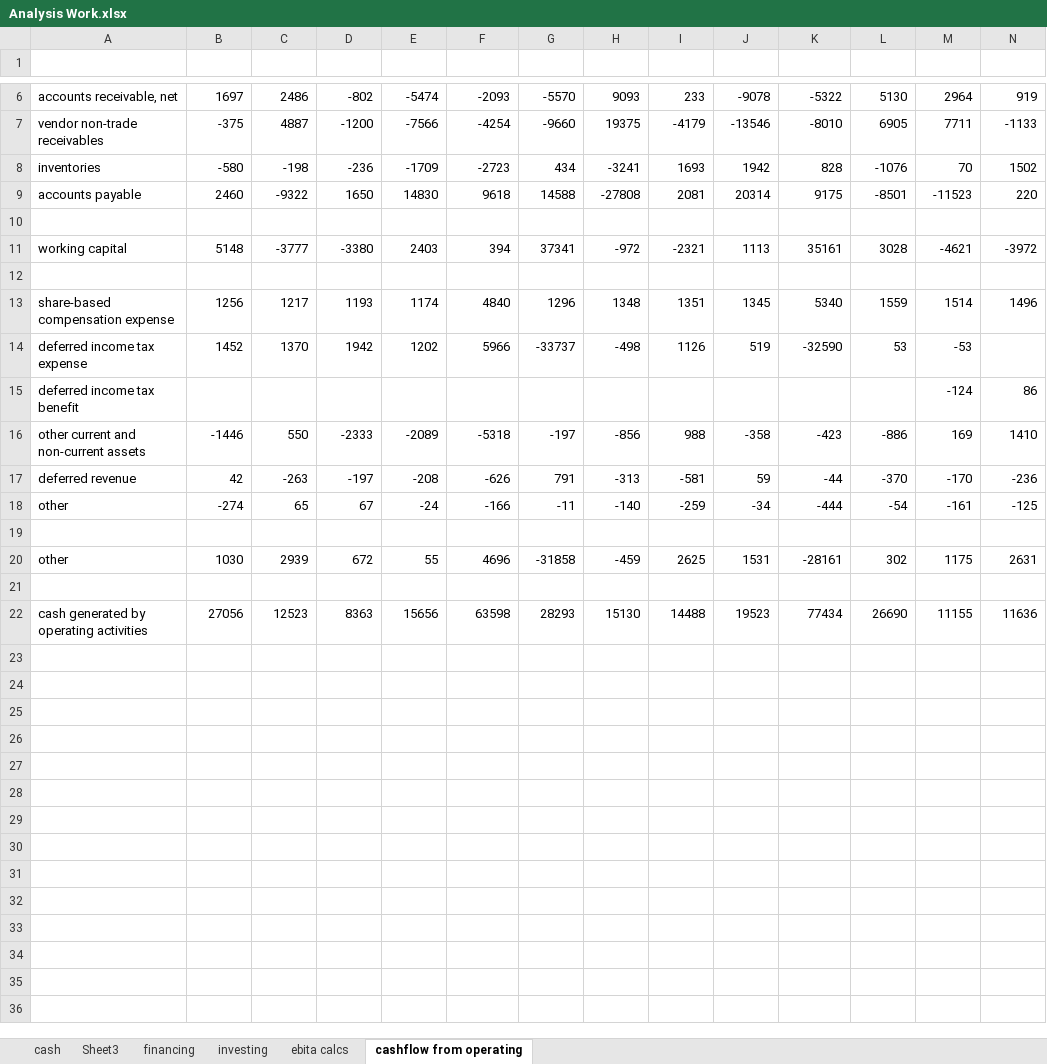
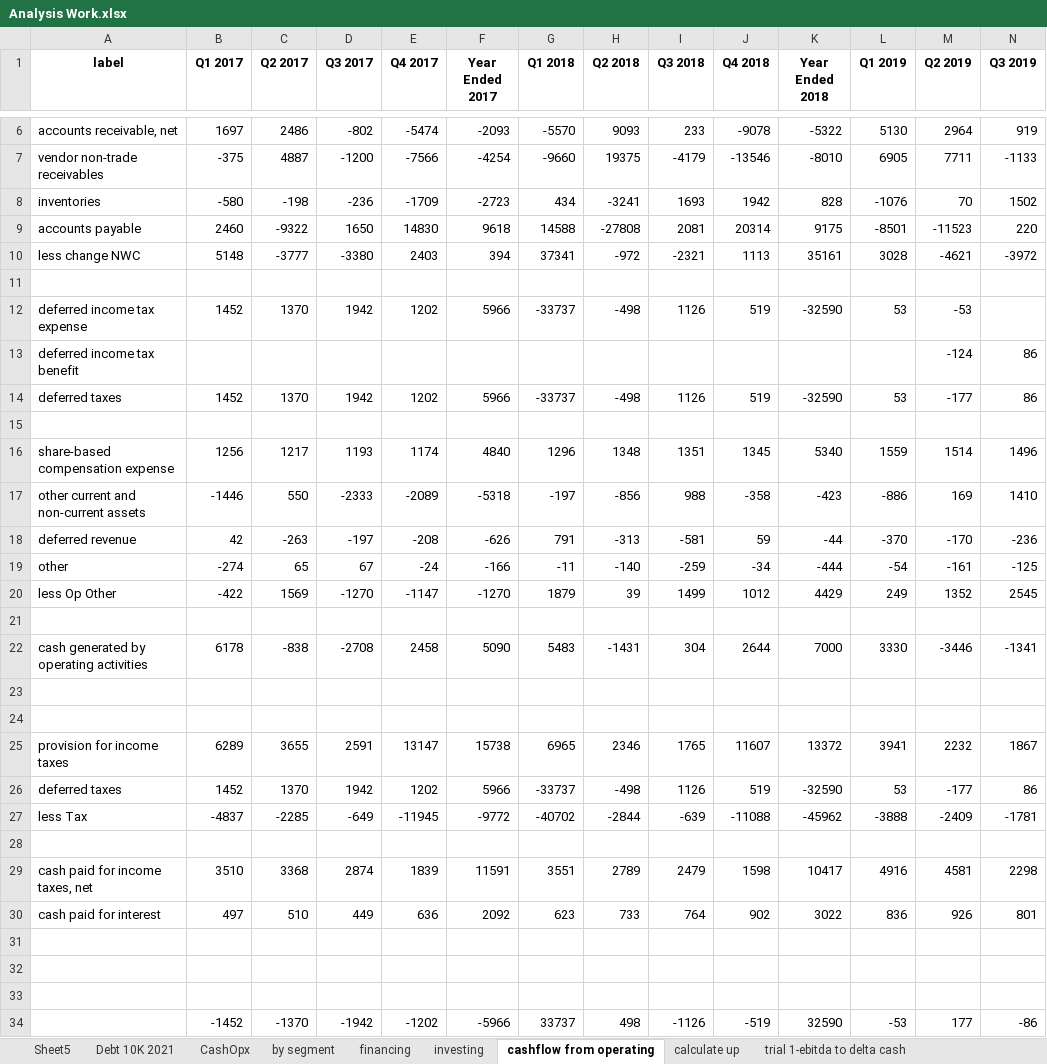
Before and after one commit to Julia-Susser/Financial-Statements, an Excel workbook: output/Financial Statement AAPL/Analysis Work.xlsx, sheet cashflow from operating, drawn as a sheet; only a part is shown, gaps mark what is left out; values as stored, in another font and other column widths than the file's, no borders; removed rows and columns are numbered as before the commit, all else as after; rows hold the shown columns only; the diff names each change by its address in the sheet, - before the commit and + after, or states it on an @@ line.

```diff
--- a/output/Financial Statement AAPL/Analysis Work.xlsx (sheet cashflow from operating)
+++ b/output/Financial Statement AAPL/Analysis Work.xlsx (sheet cashflow from operating)
-sheet tab: cash
+sheet tab: trial 1-ebitda to delta cash
-sheet tab: Sheet3
+sheet tab: by segment
-sheet tab: ebita calcs
+sheet tab: Sheet5
+sheet tab: Debt 10K 2021
+sheet tab: CashOpx
+sheet tab: calculate up
@@ sheet tab order changed: Sheet5 | Debt 10K 2021 | CashOpx | by segment | financing | investing | cashflow from operating | calculate up | trial 1-ebitda to delta cash @@
-row 1: (empty)
+row 1: label | Q1 2017 | Q2 2017 | Q3 2017 | Q4 2017 | Year Ended 2017 | Q1 2018 | Q2 2018 | Q3 2018 | Q4 2018 | Year Ended 2018 | Q1 2019 | Q2 2019 | Q3 2019
+row 10: less change NWC | 5148 | -3777 | -3380 | 2403 | 394 | 37341 | -972 | -2321 | 1113 | 35161 | 3028 | -4621 | -3972
-row 11: working capital | 5148 | -3777 | -3380 | 2403 | 394 | 37341 | -972 | -2321 | 1113 | 35161 | 3028 | -4621 | -3972
@@ row 14 moved to row 12: deferred income tax expense @@
@@ row 15 moved to row 13: deferred income tax benefit @@
+row 14: deferred taxes | 1452 | 1370 | 1942 | 1202 | 5966 | -33737 | -498 | 1126 | 519 | -32590 | 53 | -177 | 86
+row 20: less Op Other | -422 | 1569 | -1270 | -1147 | -1270 | 1879 | 39 | 1499 | 1012 | 4429 | 249 | 1352 | 2545
-row 20: other | 1030 | 2939 | 672 | 55 | 4696 | -31858 | -459 | 2625 | 1531 | -28161 | 302 | 1175 | 2631
+row 22: cash generated by operating activities | 6178 | -838 | -2708 | 2458 | 5090 | 5483 | -1431 | 304 | 2644 | 7000 | 3330 | -3446 | -1341
-row 24: cash generated by operating activities | 27056 | 12523 | 8363 | 15656 | 63598 | 28293 | 15130 | 14488 | 19523 | 77434 | 26690 | 11155 | 11636
+row 24: (empty)
+row 25: provision for income taxes | 6289 | 3655 | 2591 | 13147 | 15738 | 6965 | 2346 | 1765 | 11607 | 13372 | 3941 | 2232 | 1867
+row 26: deferred taxes | 1452 | 1370 | 1942 | 1202 | 5966 | -33737 | -498 | 1126 | 519 | -32590 | 53 | -177 | 86
+row 27: less Tax | -4837 | -2285 | -649 | -11945 | -9772 | -40702 | -2844 | -639 | -11088 | -45962 | -3888 | -2409 | -1781
+row 28: (empty)
+row 29: cash paid for income taxes, net | 3510 | 3368 | 2874 | 1839 | 11591 | 3551 | 2789 | 2479 | 1598 | 10417 | 4916 | 4581 | 2298
+row 30: cash paid for interest | 497 | 510 | 449 | 636 | 2092 | 623 | 733 | 764 | 902 | 3022 | 836 | 926 | 801
+row 31: (empty)
+row 32: (empty)
+row 33: (empty)
+row 34:  | -1452 | -1370 | -1942 | -1202 | -5966 | 33737 | 498 | -1126 | -519 | 32590 | -53 | 177 | -86
```
Also changed, not shown: sheet by segment, sheet financing, sheet investing, sheet trial 1-ebitda to delta cash, formulas that keep their value, output/Financial Statement AAPL/Compiled Balance Statement-AAPL.xlsx, output/Financial Statement AAPL/Compiled Income Statement-AAPL.xlsx, 6 other files.
